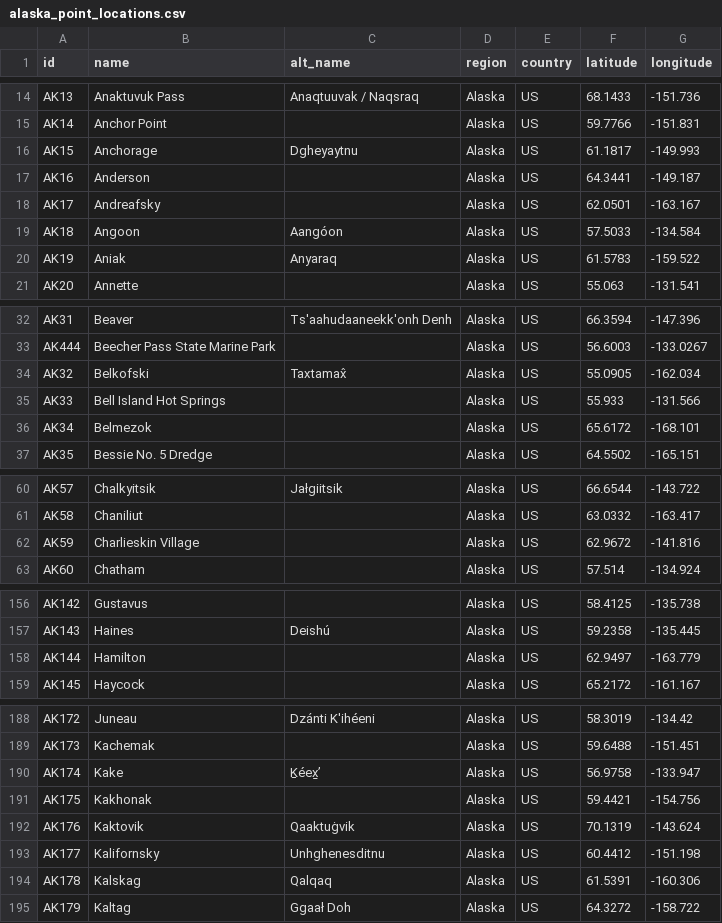
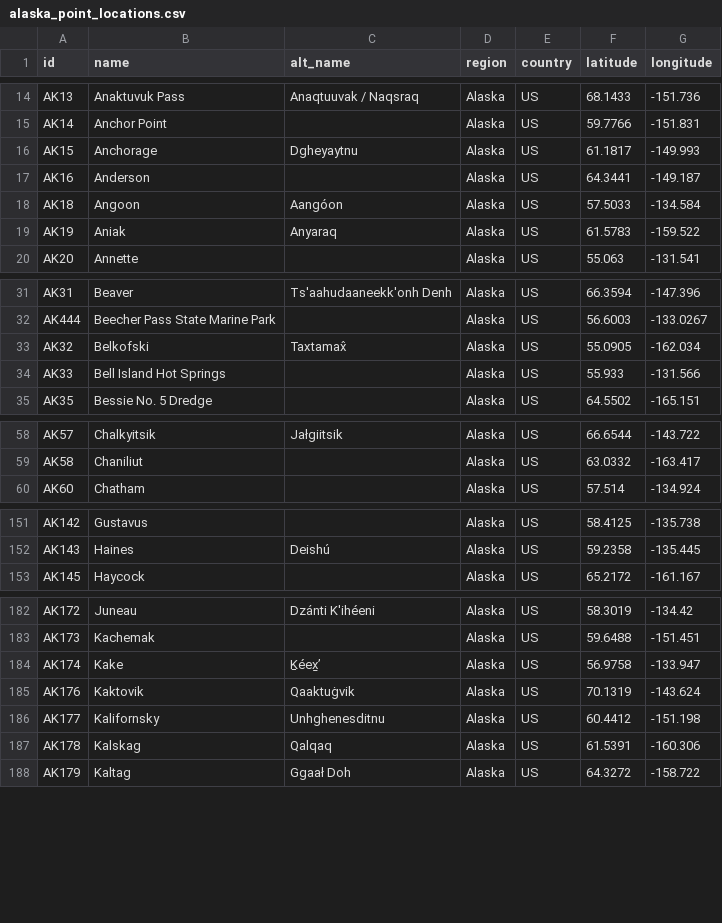
Before and after one commit to ua-snap/geospatial-vector-veracity, a CSV file: vector_data/point/alaska_point_locations.csv, drawn as a sheet; only a part is shown, gaps mark what is left out; the diff covers the shown part only.

```diff
--- a/vector_data/point/alaska_point_locations.csv
+++ b/vector_data/point/alaska_point_locations.csv
@@ -17,3 +17,2 @@ AK15,Anchorage,Dgheyaytnu,Alaska,US,61.1817,-149.993
 AK16,Anderson,,Alaska,US,64.3441,-149.187
-AK17,Andreafsky,,Alaska,US,62.0501,-163.167
 AK18,Angoon,Aangóon,Alaska,US,57.5033,-134.584
@@ -35,3 +34,2 @@ AK32,Belkofski,Taxtamax̂,Alaska,US,55.0905,-162.034
 AK33,Bell Island Hot Springs,,Alaska,US,55.933,-131.566
-AK34,Belmezok,,Alaska,US,65.6172,-168.101
 AK35,Bessie No. 5 Dredge,,Alaska,US,64.5502,-165.151
@@ -61,3 +59,2 @@ AK57,Chalkyitsik,Jałgiitsik,Alaska,US,66.6544,-143.722
 AK58,Chaniliut,,Alaska,US,63.0332,-163.417
-AK59,Charlieskin Village,,Alaska,US,62.9672,-141.816
 AK60,Chatham,,Alaska,US,57.514,-134.924
@@ -157,3 +152,2 @@ AK142,Gustavus,,Alaska,US,58.4125,-135.738
 AK143,Haines,Deishú,Alaska,US,59.2358,-135.445
-AK144,Hamilton,,Alaska,US,62.9497,-163.779
 AK145,Haycock,,Alaska,US,65.2172,-161.167
@@ -190,3 +184,2 @@ AK173,Kachemak,,Alaska,US,59.6488,-151.451
 AK174,Kake,Ḵéex̱ʼ,Alaska,US,56.9758,-133.947
-AK175,Kakhonak,,Alaska,US,59.4421,-154.756
 AK176,Kaktovik,Qaaktuġvik,Alaska,US,70.1319,-143.624
```
Also changed, not shown: 9 removed rows and 3 edited cells elsewhere in this file.
